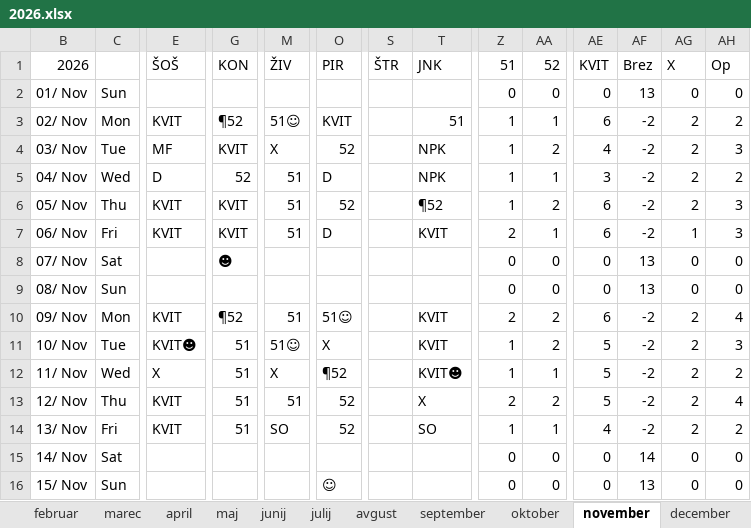
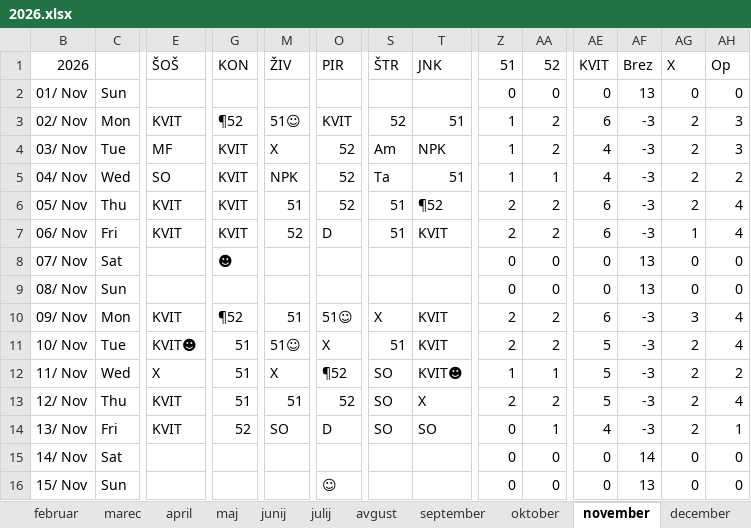
Before and after one commit to jiri-hollan/kardiosi, an Excel workbook: kardio/razpis/msBackup/2026.xlsx, sheet november, drawn as a sheet; only a part is shown, gaps mark what is left out; values as stored, in another font and other column widths than the file's, no cell formats; conditional formats not drawn; the diff covers the shown part only; the diff names each change by its address in the sheet, - before the commit and + after, or states it on an @@ line.

Commit message:
aktualiziran razpis

```diff
--- a/kardio/razpis/msBackup/2026.xlsx (sheet november)
+++ b/kardio/razpis/msBackup/2026.xlsx (sheet november)
-S3: (empty)
+S3: 52
-AA3: 1
+AA3: 2
-AF3:AF7: -2
+AF3:AF7: -3
-AH3: 2
+AH3: 3
-S4: (empty)
+S4: Am
-E5: D
+E5: SO
-G5: 52
+G5: KVIT
-M5: 51
+M5: NPK
-O5: D
+O5: 52
-S5: (empty)
+S5: Ta
-T5: NPK
+T5: 51
-AE5: 3
+AE5: 4
-S6:S7: (empty)
+S6:S7: 51
-Z6: 1
+Z6: 2
-AH6:AH7: 3
+AH6:AH7: 4
-M7: 51
+M7: 52
-AA7: 1
+AA7: 2
-S10: (empty)
+S10: X
-AF10:AF14: -2
+AF10:AF14: -3
-AG10: 2
+AG10: 3
-S11: (empty)
+S11: 51
-Z11: 1
+Z11: 2
-AH11: 3
+AH11: 4
-S12:S14: (empty)
+S12:S14: SO
-G14: 51
+G14: 52
-O14: 52
+O14: D
-Z14: 1
+Z14: 0
-AH14: 2
+AH14: 1
```
Also changed, not shown: 57 edited cells elsewhere in this sheet, sheet december, sheet statistika, sheet oktober, cell formats, formulas that keep their value, hidden cells, kardio/razpis/msBackup/2027.xlsx, kardio/razpis/msofice/2026.xlsx, 5 other files.
